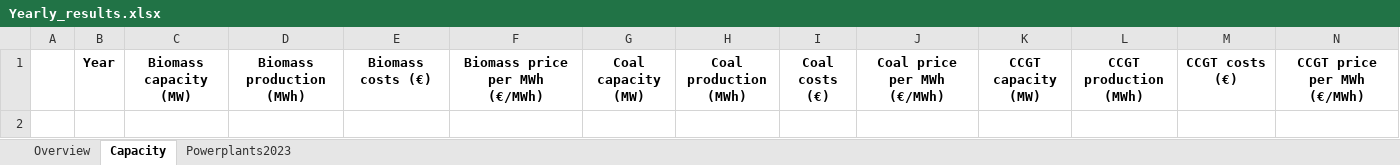
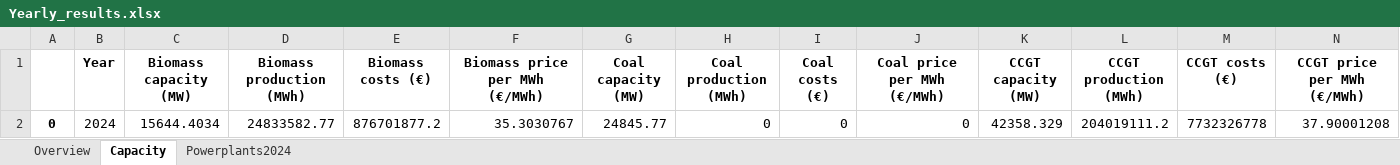
Before and after one commit to TradeRES/toolbox-amiris-emlab, an Excel workbook: emlabpy/Yearly_results.xlsx, sheet Capacity, drawn as a sheet; only a part is shown; values as stored, in another font and other column widths than the file's, no borders; rows hold the shown columns only; the diff names each change by its address in the sheet, - before the commit and + after, or states it on an @@ line.

```diff
--- a/emlabpy/Yearly_results.xlsx (sheet Capacity)
+++ b/emlabpy/Yearly_results.xlsx (sheet Capacity)
-sheet tab: Powerplants2023
+sheet tab: Powerplants2024
+row 2: 0 | 2024 | 15644.4034 | 24833582.77 | 876701877.2 | 35.3030767 | 24845.77 | 0 | 0 | 0 | 42358.329 | 204019111.2 | 7732326778 | 37.90001208
```
Also changed, not shown: sheet Powerplants2024, sheet Overview, 3 other files.
